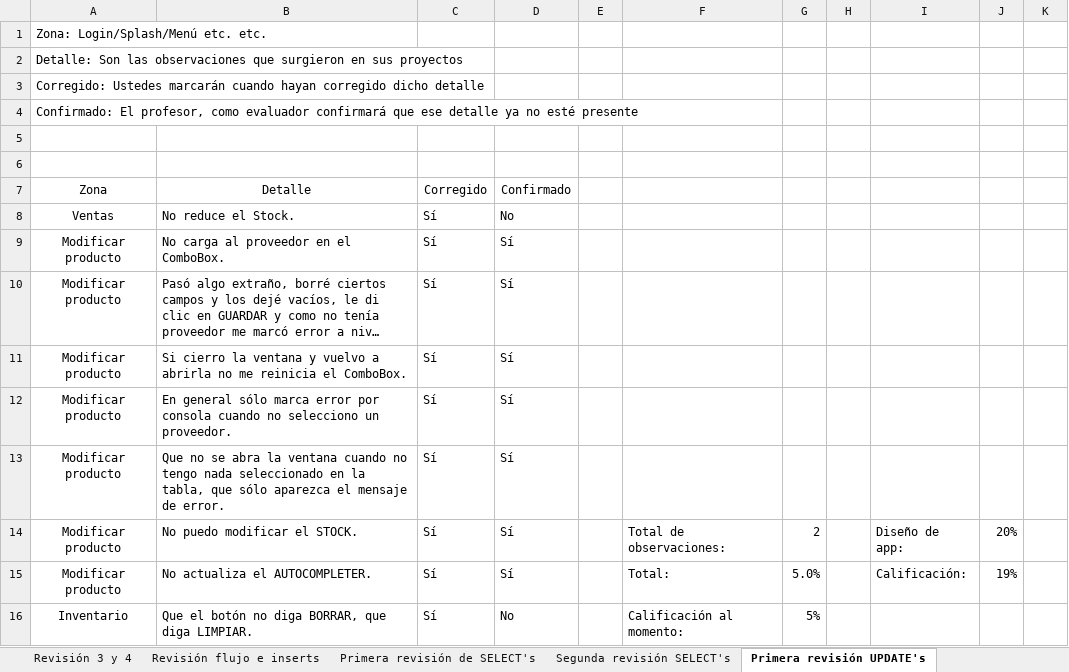
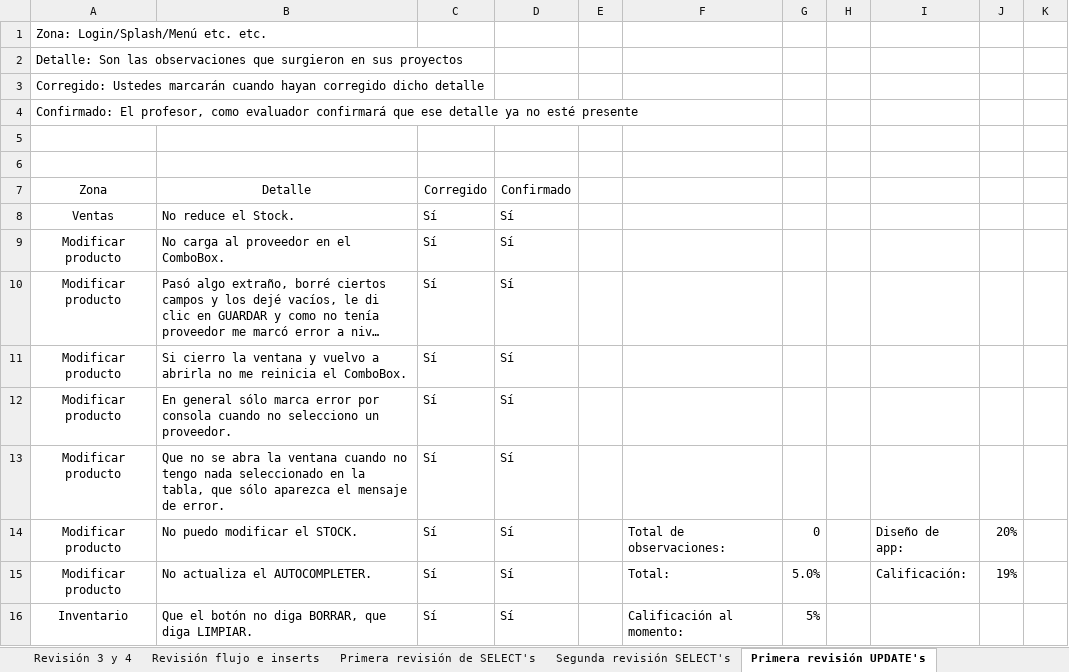
Before and after one commit to erikayareth/ImprentaSoluciones, an Excel workbook: Revisiones/Revisiones.xlsx, sheet Primera revisión UPDATE's, drawn as a sheet; long unchanged cells end in …; values as stored, in another font and other column widths than the file's, no borders; charts and pictures and conditional formats not drawn; the diff names each change by its address in the sheet, - before the commit and + after, or states it on an @@ line.

Commit message:
Revisión
Primera revisión de bajas.

```diff
--- a/Revisiones/Revisiones.xlsx (sheet Primera revisión UPDATE's)
+++ b/Revisiones/Revisiones.xlsx (sheet Primera revisión UPDATE's)
-D8: No
+D8: Sí
-G14: 2
+G14: 0
-D16: No
+D16: Sí
```
Also changed, not shown: sheet Segunda revisión UPDATE's, sheet Segunda revisión SELECT's, sheet Revisión flujo e inserts, other sheet tabs, charts or pictures.
